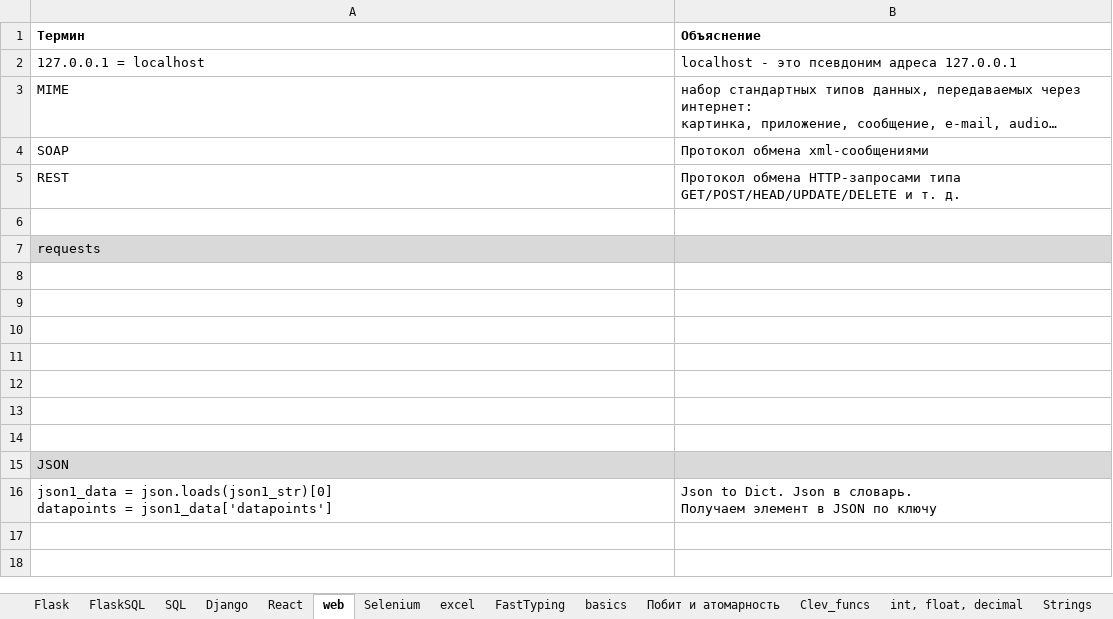
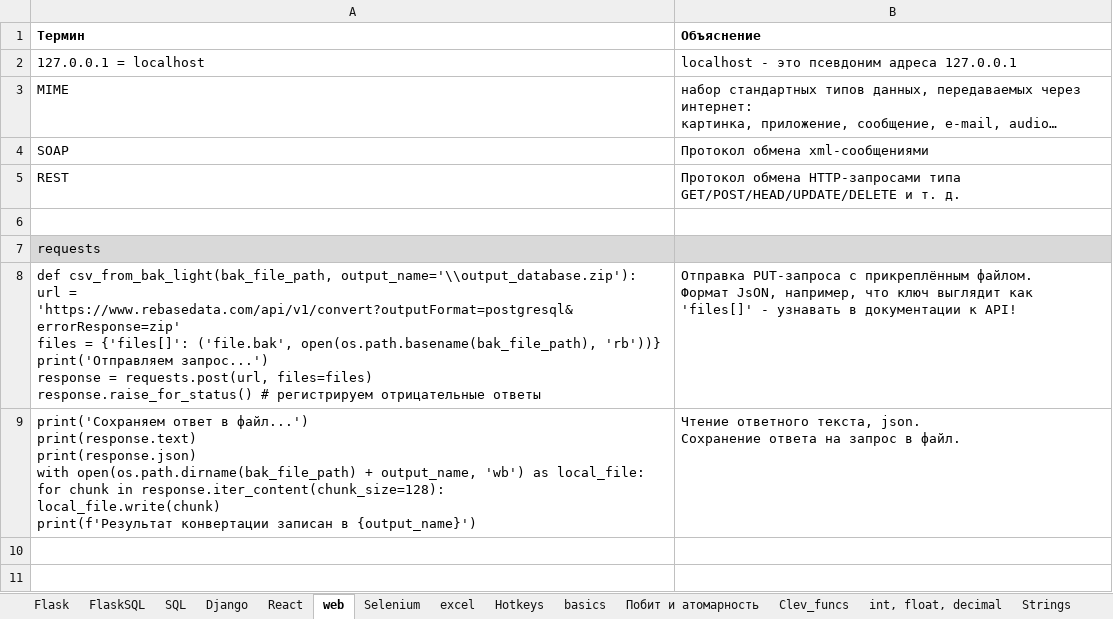
Before and after one commit to Antohnio123/HandshakesFastApi, an Excel workbook: Elegant_Python.xlsx, sheet web, drawn as a sheet; only a part is shown; the shorter side is filled out with more unchanged rows; values as stored, in another font and other column widths than the file's, no borders; ↵ is a line break in a cell; the diff names each change by its address in the sheet, - before the commit and + after, or states it on an @@ line.

```diff
--- a/Elegant_Python.xlsx (sheet web)
+++ b/Elegant_Python.xlsx (sheet web)
-sheet tab: FastTyping
+sheet tab: Hotkeys
-row 8: (empty)
+row 8: def csv_from_bak_light(bak_file_path, output_name='\\output_database.zip'): ↵ url = 'https://www.rebasedata.com/api/v1/convert?outputFormat=postgresql&errorResponse=zip' ↵ files = {'files[]': ('file.bak', open(os.path.basename(bak_file_path), 'rb'))} ↵ print('Отправляем запрос...') ↵ response = requests.post(url, files=files) ↵ response.raise_for_status() # регистрируем отрицательные ответы | Отправка PUT-запроса с прикреплённым файлом. ↵ Формат JsON, например, что ключ выглядит как 'files[]' - узнавать в документации к API!
-row 9: (empty)
+row 9: print('Сохраняем ответ в файл...') ↵ print(response.text) ↵ print(response.json) ↵ with open(os.path.dirname(bak_file_path) + output_name, 'wb') as local_file: ↵ for chunk in response.iter_content(chunk_size=128): ↵ local_file.write(chunk) ↵ print(f'Результат конвертации записан в {output_name}') | Чтение ответного текста, json. ↵ Сохранение ответа на запрос в файл.
```
Also changed, not shown: sheet SQL, sheet pip, venv, import, sheet Clev_funcs, sheet Strings, sheet List, Dict, 3 other files.
